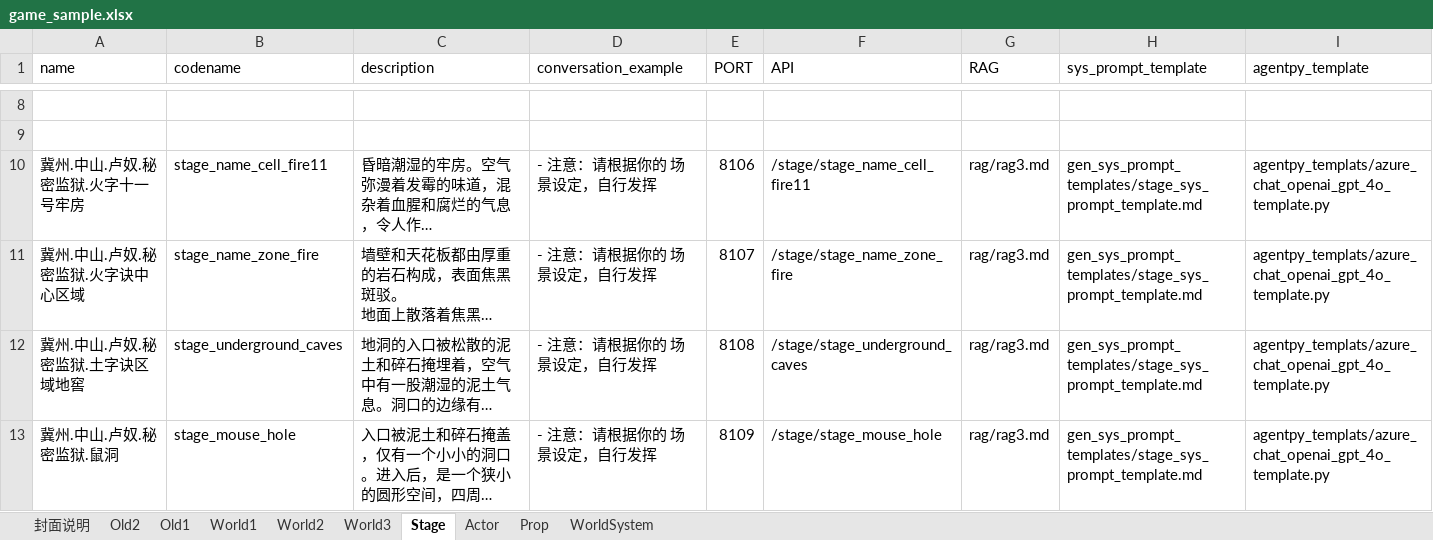
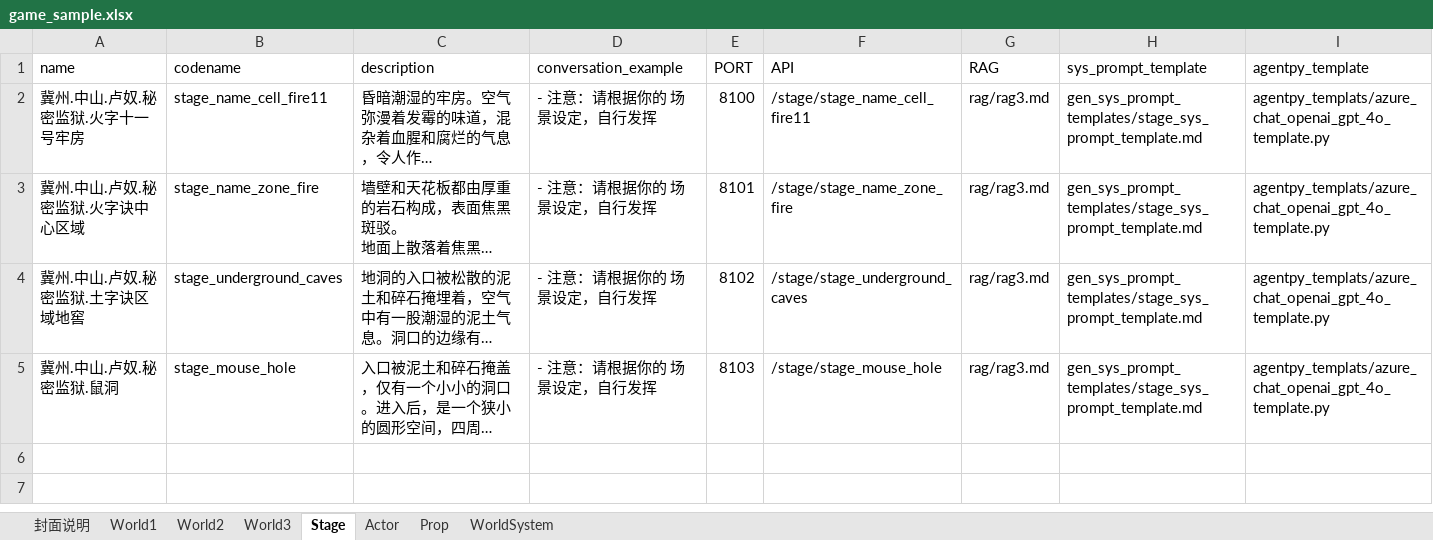
Before and after one commit to yanghanggit/ai-rpg, an Excel workbook: game_sample/excel/game_sample.xlsx, sheet Stage, drawn as a sheet; only a part is shown, gaps mark what is left out; long unchanged cells end in …; values as stored, in another font and other column widths than the file's, no borders; removed rows and columns are numbered as before the commit, all else as after; the diff covers the shown part only; the diff names each change by its address in the sheet, - before the commit and + after, or states it on an @@ line.

```diff
--- a/game_sample/excel/game_sample.xlsx (sheet Stage)
+++ b/game_sample/excel/game_sample.xlsx (sheet Stage)
-sheet tab: Old2
-sheet tab: Old1
-row 8: (empty)
-row 9: (empty)
-E2 (PORT): 8106
+E2 (PORT): 8100
-E3 (PORT): 8107
+E3 (PORT): 8101
-E4 (PORT): 8108
+E4 (PORT): 8102
-E5 (PORT): 8109
+E5 (PORT): 8103
```
Also changed, not shown: 6 removed rows elsewhere in this sheet, sheet Actor, sheet Prop, sheet World3.
